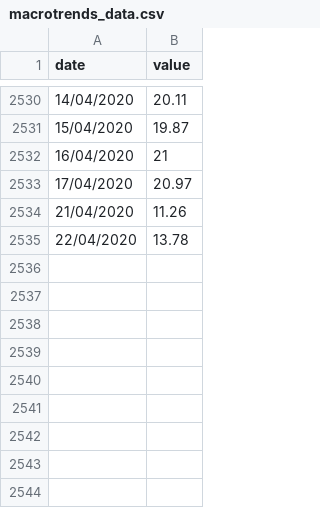
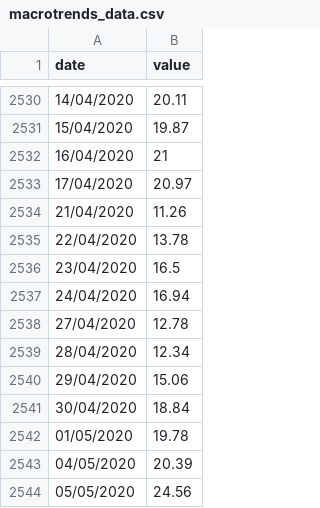
Before and after one commit to team-amzing/profit-analysis-backend, a CSV file: get_data/macrotrends_data.csv, drawn as a sheet; only a part is shown, gaps mark what is left out.

```diff
--- a/get_data/macrotrends_data.csv
+++ b/get_data/macrotrends_data.csv
@@ -2535 +2535,10 @@ date,value
 22/04/2020,13.78
+23/04/2020,16.5
+24/04/2020,16.94
+27/04/2020,12.78
+28/04/2020,12.34
+29/04/2020,15.06
+30/04/2020,18.84
+01/05/2020,19.78
+04/05/2020,20.39
+05/05/2020,24.56
```
Also changed, not shown: 2 other files.
